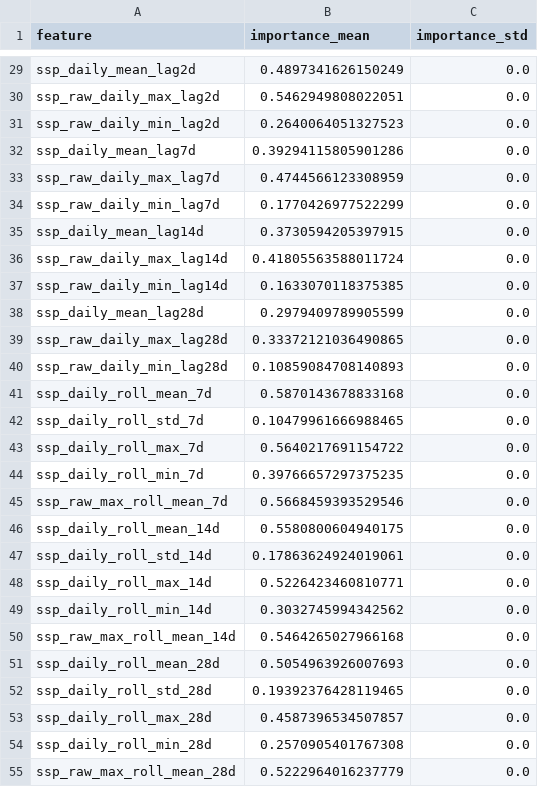
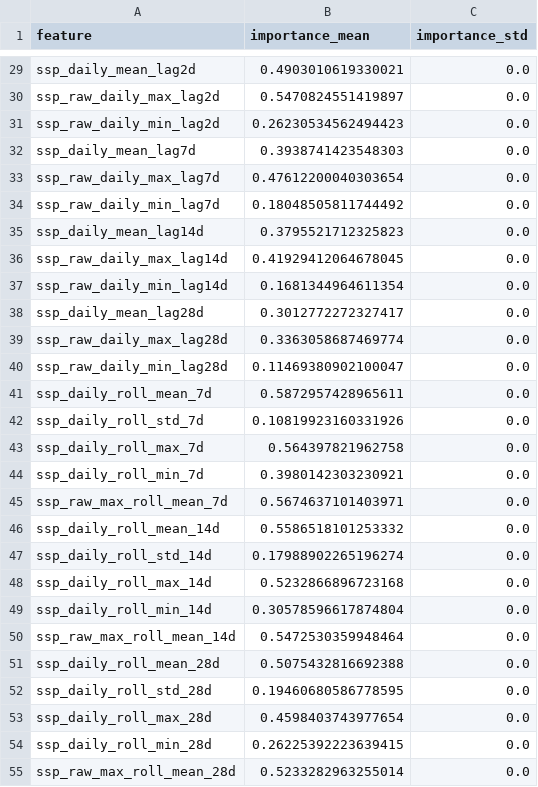
Before and after one commit to liudi23/uk-system-price-forecast, a CSV file: model_assets/phase3_level_importance_shadow.csv, drawn as a sheet; only a part is shown, gaps mark what is left out; the diff covers the shown part only; the diff names each change by its address in the sheet, - before the commit and + after, or states it on an @@ line.

```diff
--- a/model_assets/phase3_level_importance_shadow.csv
+++ b/model_assets/phase3_level_importance_shadow.csv
-B29 (importance_mean): 0.4897341626150249
+B29 (importance_mean): 0.4903010619330021
-B30 (importance_mean): 0.5462949808022051
+B30 (importance_mean): 0.5470824551419897
-B31 (importance_mean): 0.2640064051327523
+B31 (importance_mean): 0.26230534562494423
-B32 (importance_mean): 0.39294115805901286
+B32 (importance_mean): 0.3938741423548303
-B33 (importance_mean): 0.4744566123308959
+B33 (importance_mean): 0.47612200040303654
-B34 (importance_mean): 0.1770426977522299
+B34 (importance_mean): 0.18048505811744492
-B35 (importance_mean): 0.3730594205397915
+B35 (importance_mean): 0.3795521712325823
-B36 (importance_mean): 0.41805563588011724
+B36 (importance_mean): 0.41929412064678045
-B37 (importance_mean): 0.1633070118375385
+B37 (importance_mean): 0.1681344964611354
-B38 (importance_mean): 0.2979409789905599
+B38 (importance_mean): 0.3012772272327417
-B39 (importance_mean): 0.33372121036490865
+B39 (importance_mean): 0.3363058687469774
-B40 (importance_mean): 0.10859084708140893
+B40 (importance_mean): 0.11469380902100047
-B41 (importance_mean): 0.5870143678833168
+B41 (importance_mean): 0.5872957428965611
-B42 (importance_mean): 0.10479961666988465
+B42 (importance_mean): 0.10819923160331926
-B43 (importance_mean): 0.5640217691154722
+B43 (importance_mean): 0.564397821962758
-B44 (importance_mean): 0.39766657297375235
+B44 (importance_mean): 0.3980142303230921
-B45 (importance_mean): 0.5668459393529546
+B45 (importance_mean): 0.5674637101403971
-B46 (importance_mean): 0.5580800604940175
+B46 (importance_mean): 0.5586518101253332
-B47 (importance_mean): 0.17863624924019061
+B47 (importance_mean): 0.17988902265196274
-B48 (importance_mean): 0.5226423460810771
+B48 (importance_mean): 0.5232866896723168
-B49 (importance_mean): 0.3032745994342562
+B49 (importance_mean): 0.30578596617874804
-B50 (importance_mean): 0.5464265027966168
+B50 (importance_mean): 0.5472530359948464
-B51 (importance_mean): 0.5054963926007693
+B51 (importance_mean): 0.5075432816692388
-B52 (importance_mean): 0.19392376428119465
+B52 (importance_mean): 0.19460680586778595
-B53 (importance_mean): 0.4587396534507857
+B53 (importance_mean): 0.4598403743977654
-B54 (importance_mean): 0.2570905401767308
+B54 (importance_mean): 0.26225392223639415
-B55 (importance_mean): 0.5222964016237779
+B55 (importance_mean): 0.5233282963255014
```
Also changed, not shown: 57 edited cells elsewhere in this file, model_assets/next_day_forecast_phase3.csv, model_assets/phase3_shape_importance_shadow.csv, 10 other files.
